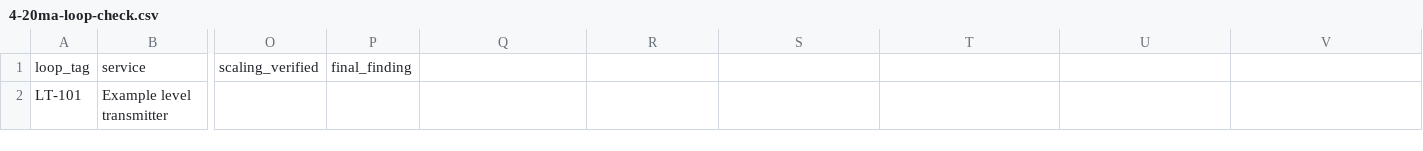
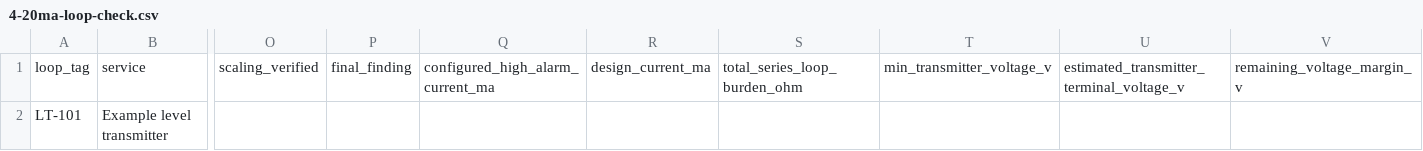
Before and after one commit to plcprotech-ltd/legacy-plc-replacement-planning, a CSV file: cloudflare-profile/data/4-20ma-loop-check.csv, drawn as a sheet; only a part is shown, gaps mark what is left out; the diff names each change by its address in the sheet, - before the commit and + after, or states it on an @@ line.

Commit message:
Improve 4–20 mA loop checks for alarm current and transmitter voltage margin

```diff
--- a/cloudflare-profile/data/4-20ma-loop-check.csv
+++ b/cloudflare-profile/data/4-20ma-loop-check.csv
-Q1: (empty)
+Q1: configured_high_alarm_current_ma
-R1: (empty)
+R1: design_current_ma
-S1: (empty)
+S1: total_series_loop_burden_ohm
-T1: (empty)
+T1: min_transmitter_voltage_v
-U1: (empty)
+U1: estimated_transmitter_terminal_voltage_v
-V1: (empty)
+V1: remaining_voltage_margin_v
```
Also changed, not shown: data/4-20ma-loop-check.csv, 2 other files.
